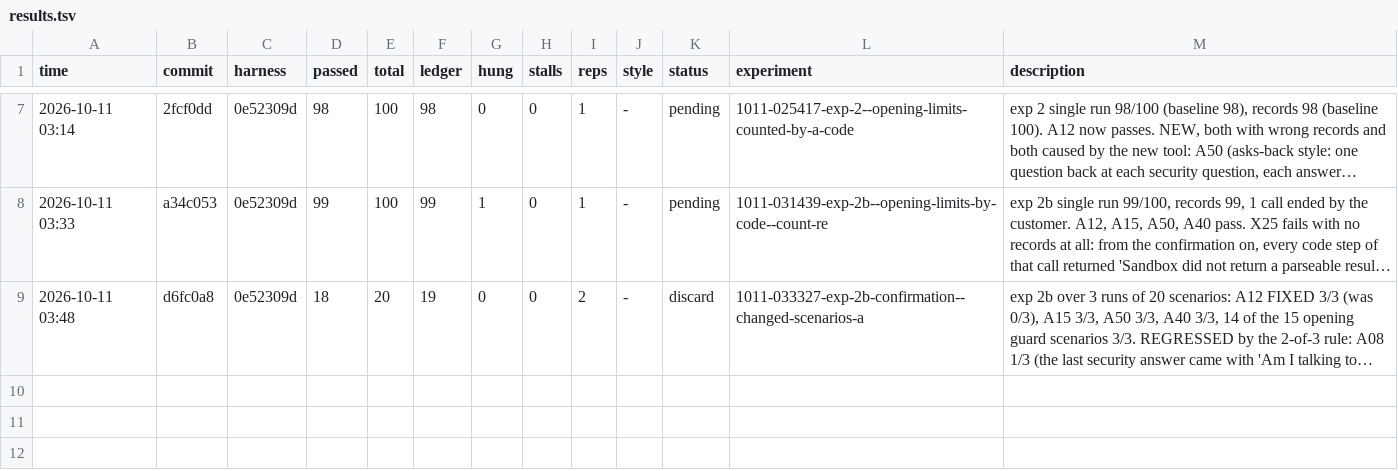
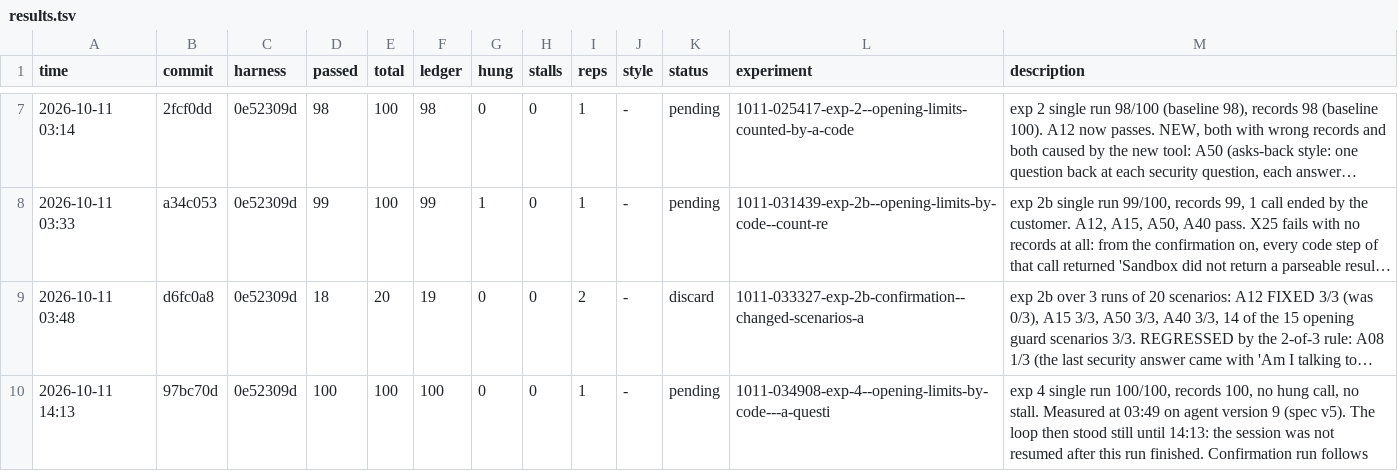
Before and after one commit to ibraschwan/freyahackathon, a TSV file: auto/results.tsv, drawn as a sheet; only a part is shown, gaps mark what is left out; long unchanged cells end in …; the diff names each change by its address in the sheet, - before the commit and + after, or states it on an @@ line.

Commit message:
auto: log exp 4 full run (100/100, single run)

```diff
--- a/auto/results.tsv
+++ b/auto/results.tsv
+row 10: 2026-10-11 14:13 | 97bc70d | 0e52309d | 100 | 100 | 100 | 0 | 0 | 1 | - | pending | 1011-034908-exp-4--opening-limits-by-code---a-questi | exp 4 single run 100/100, records 100, no hung call, no stall. Measured at 03:49 on agent version 9 (spec v5). The loop then stood still until 14:13: the session was not resumed after this run finished. Confirmation run follows
```
Also changed, not shown: 3 other files.
